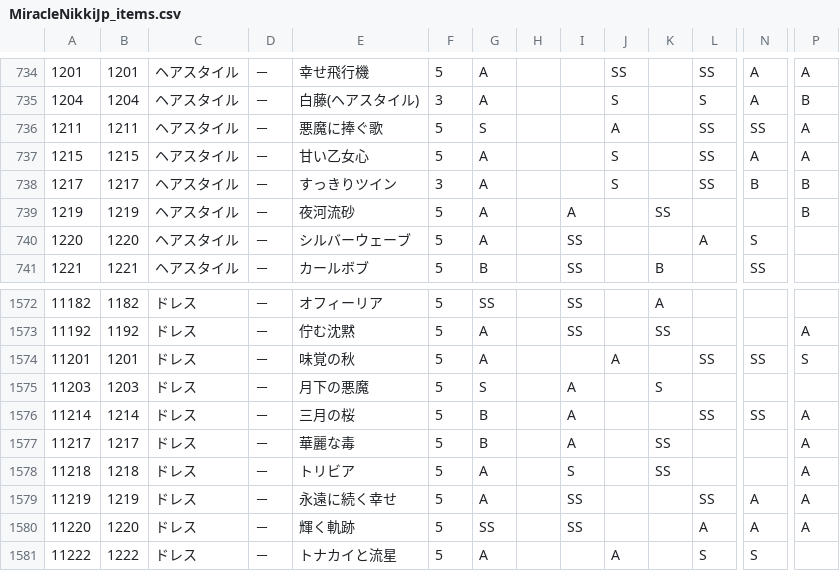
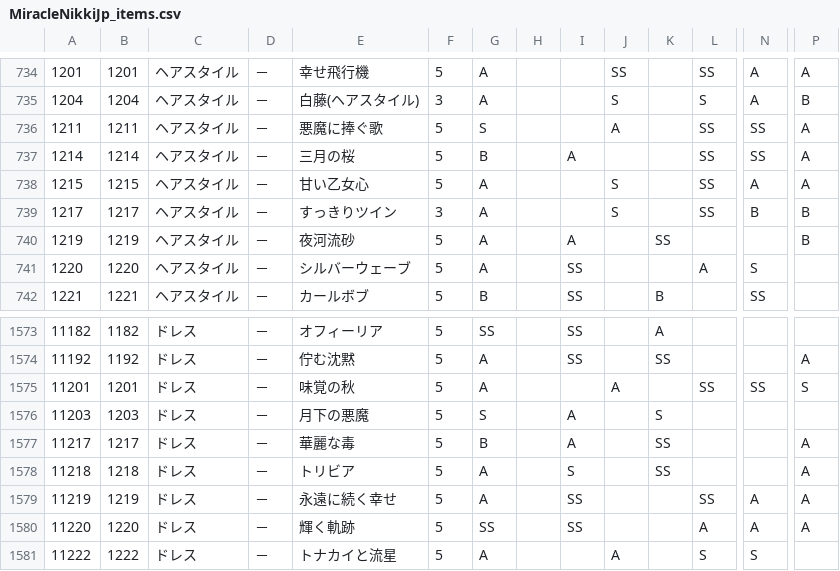
Before and after one commit to ShTair/MiracleNikkiJp_items, a CSV file: MiracleNikkiJp_items.csv, drawn as a sheet; only a part is shown, gaps mark what is left out; removed rows and columns are numbered as before the commit, all else as after; rows hold the shown columns only; the diff names each change by its address in the sheet, - before the commit and + after, or states it on an @@ line.

Commit message:
sync [2018/04/07 04:36:28]

```diff
--- a/MiracleNikkiJp_items.csv
+++ b/MiracleNikkiJp_items.csv
+row 737: 1214 | 1214 | ヘアスタイル | － | 三月の桜 | 5 | B |  | A |  |  | SS | SS | A
-row 1576: 11214 | 1214 | ドレス | － | 三月の桜 | 5 | B |  | A |  |  | SS | SS | A
```
